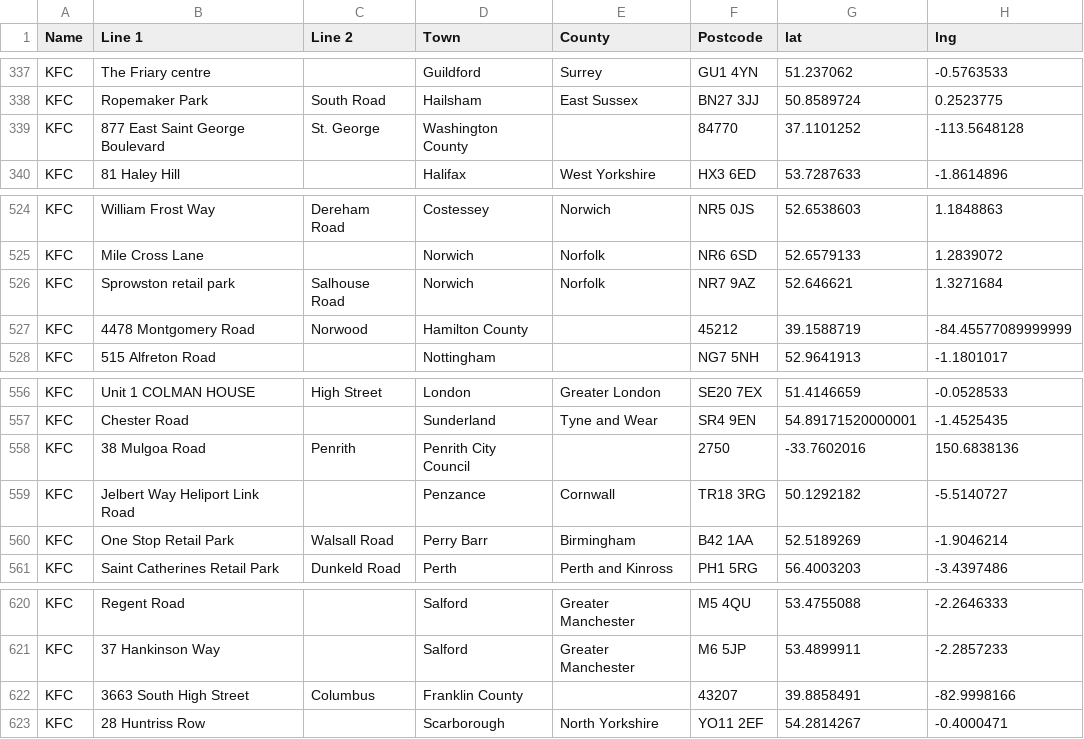
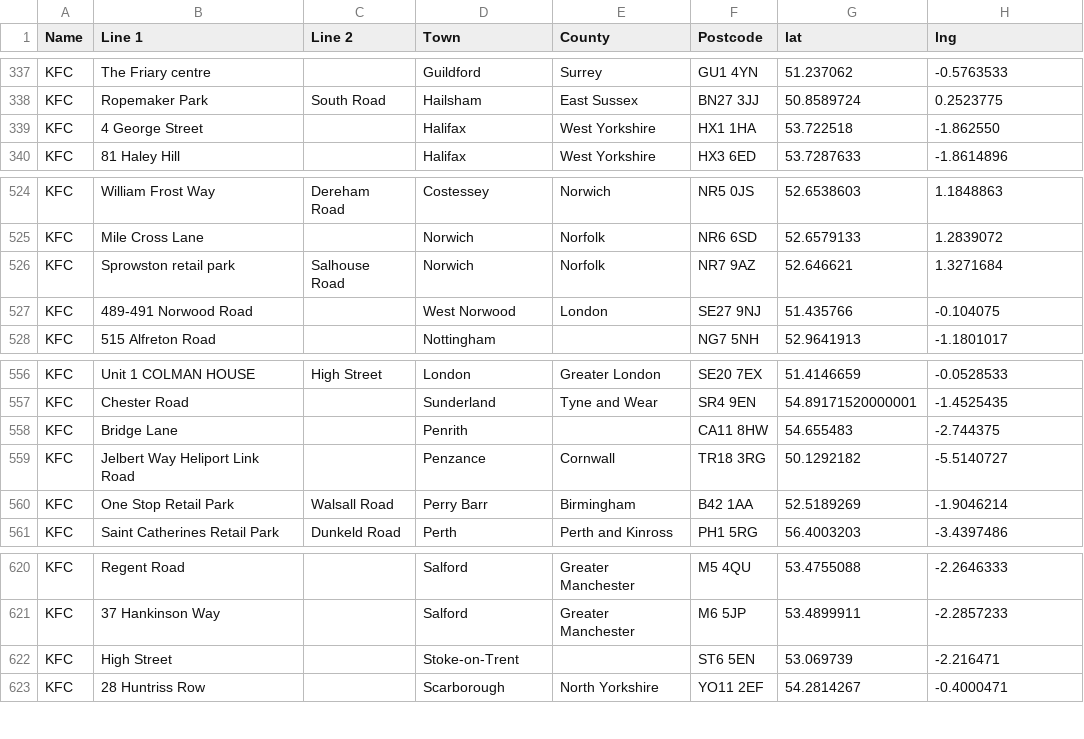
Before and after one commit to fryford/eatouttohelpout, a CSV file: chain-restaurants/kfc/kfc-eotho.csv, drawn as a sheet; only a part is shown, gaps mark what is left out; the diff covers the shown part only.

```diff
--- a/chain-restaurants/kfc/kfc-eotho.csv
+++ b/chain-restaurants/kfc/kfc-eotho.csv
@@ -338,3 +338,3 @@ KFC,The Friary centre,,Guildford,Surrey,GU1 4YN,51.237062,-0.5763533
 KFC,Ropemaker Park,South Road,Hailsham,East Sussex,BN27 3JJ,50.8589724,0.2523775
-KFC,877 East Saint George Boulevard,St. George,Washington County,,84770,37.1101252,-113.5648128
+KFC,4 George Street,,Halifax,West Yorkshire,HX1 1HA,53.722518,-1.862550
 KFC,81 Haley Hill,,Halifax,West Yorkshire,HX3 6ED,53.7287633,-1.8614896
@@ -526,3 +526,3 @@ KFC,Mile Cross Lane,,Norwich,Norfolk,NR6 6SD,52.6579133,1.2839072
 KFC,Sprowston retail park,Salhouse Road,Norwich,Norfolk,NR7 9AZ,52.646621,1.3271684
-KFC,4478 Montgomery Road,Norwood,Hamilton County,,45212,39.1588719,-84.45577089999999
+KFC,489-491 Norwood Road,,West Norwood,London,SE27 9NJ,51.435766,-0.104075
 KFC,515 Alfreton Road,,Nottingham,,NG7 5NH,52.9641913,-1.1801017
@@ -557,3 +557,3 @@ KFC,Unit 1 COLMAN HOUSE,High Street,London,Greater London,SE20 7EX,51.4146659,-0
 KFC,Chester Road,,Sunderland,Tyne and Wear,SR4 9EN,54.89171520000001,-1.4525435
-KFC,38 Mulgoa Road,Penrith,Penrith City Council,,2750,-33.7602016,150.6838136
+KFC,Bridge Lane,,Penrith,,CA11 8HW,54.655483,-2.744375
 KFC,Jelbert Way Heliport Link Road,,Penzance,Cornwall,TR18 3RG,50.1292182,-5.5140727
@@ -621,3 +621,3 @@ KFC,Regent Road,,Salford,Greater Manchester,M5 4QU,53.4755088,-2.2646333
 KFC,37 Hankinson Way,,Salford,Greater Manchester,M6 5JP,53.4899911,-2.2857233
-KFC,3663 South High Street,Columbus,Franklin County,,43207,39.8858491,-82.9998166
+KFC,High Street,,Stoke-on-Trent,,ST6 5EN,53.069739,-2.216471
 KFC,28 Huntriss Row,,Scarborough,North Yorkshire,YO11 2EF,54.2814267,-0.4000471
```
Also changed, not shown: 5 added rows, 5 removed rows and 4 edited cells elsewhere in this file.
